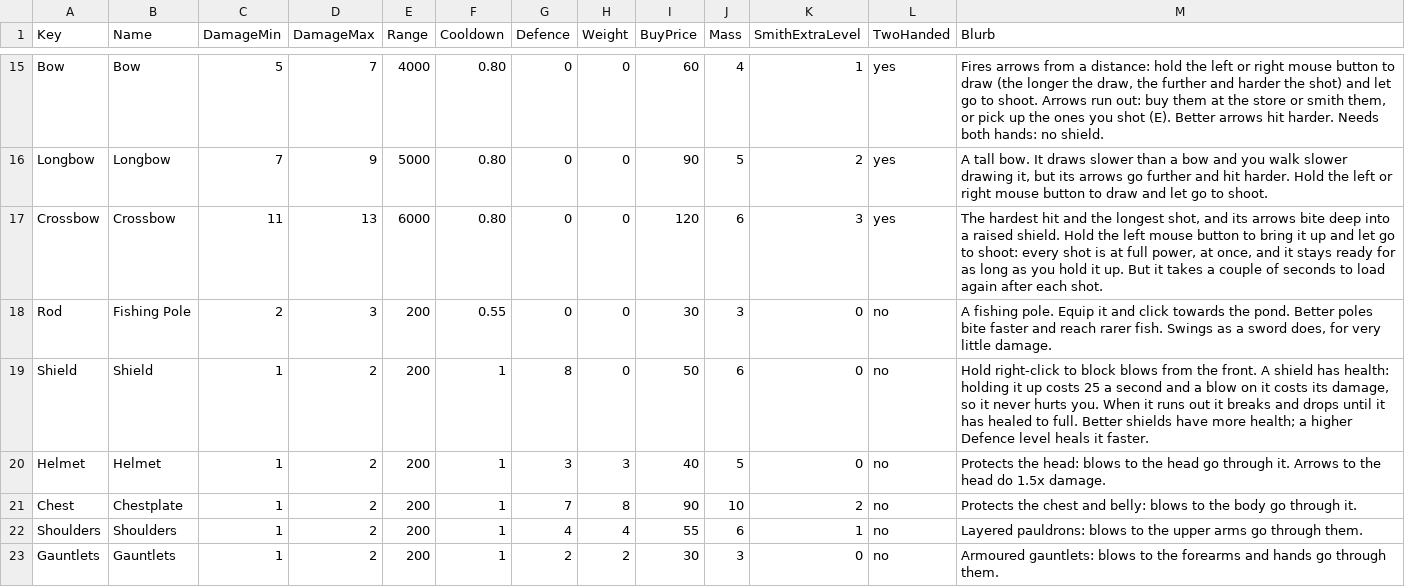
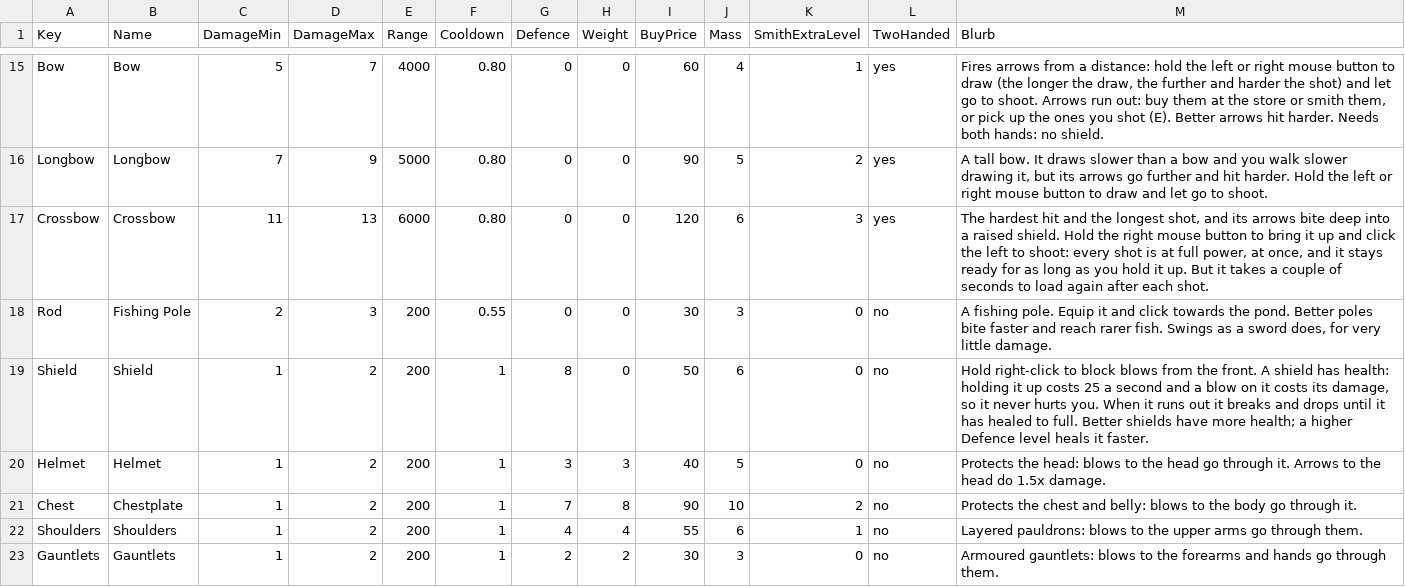
Before and after one commit to jleclair64/Jeebsland, a CSV file: Content/Data/Kinds.csv, drawn as a sheet; only a part is shown, gaps mark what is left out.

```diff
--- a/Content/Data/Kinds.csv
+++ b/Content/Data/Kinds.csv
@@ -16,3 +16,3 @@ Bow,Bow,5,7,4000,0.80,0,0,60,4,1,yes,"Fires arrows from a distance: hold the lef
 Longbow,Longbow,7,9,5000,0.80,0,0,90,5,2,yes,"A tall bow. It draws slower than a bow and you walk slower drawing it, but its arrows go further and hit harder. Hold the left or right mouse button to draw and let go to shoot."
-Crossbow,Crossbow,11,13,6000,0.80,0,0,120,6,3,yes,"The hardest hit and the longest shot, and its arrows bite deep into a raised shield. Hold the left mouse button to bring it up and let go to shoot: every shot is at full power, at once, and it stays ready for as long as you hold it up. But it takes a couple of seconds to load again after each shot."
+Crossbow,Crossbow,11,13,6000,0.80,0,0,120,6,3,yes,"The hardest hit and the longest shot, and its arrows bite deep into a raised shield. Hold the right mouse button to bring it up and click the left to shoot: every shot is at full power, at once, and it stays ready for as long as you hold it up. But it takes a couple of seconds to load again after each shot."
 Rod,Fishing Pole,2,3,200,0.55,0,0,30,3,0,no,"A fishing pole. Equip it and click towards the pond. Better poles bite faster and reach rarer fish. Swings as a sword does, for very little damage."
```
Also changed, not shown: 4 other files.
